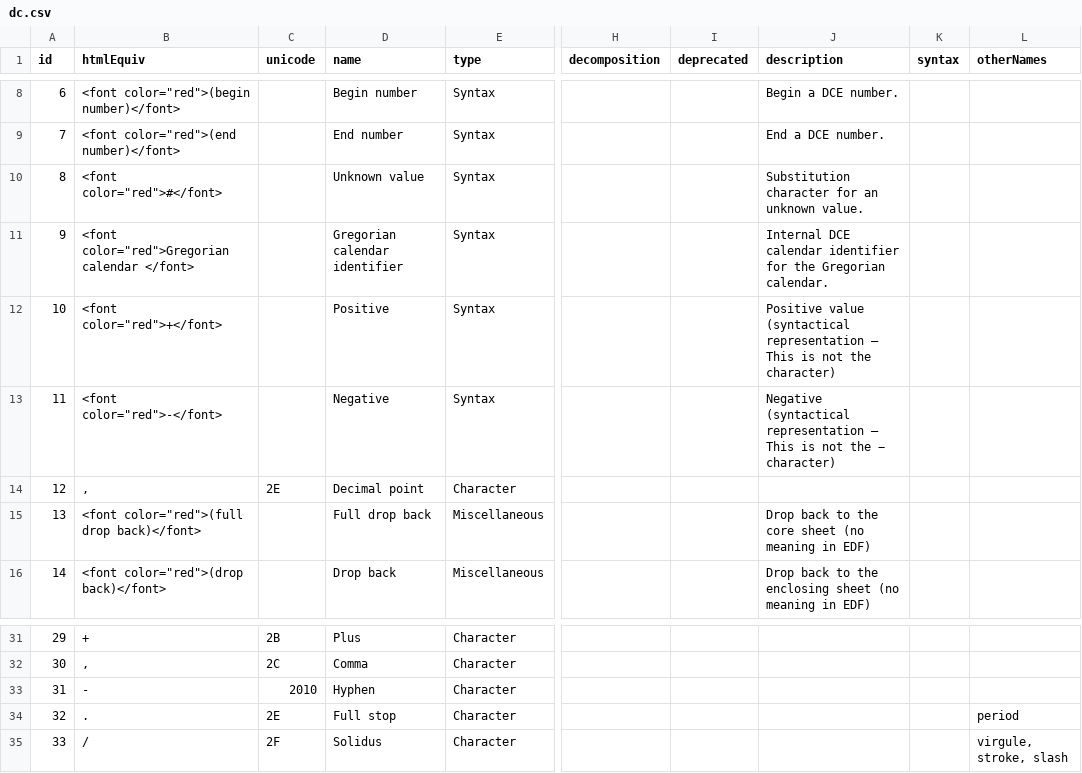
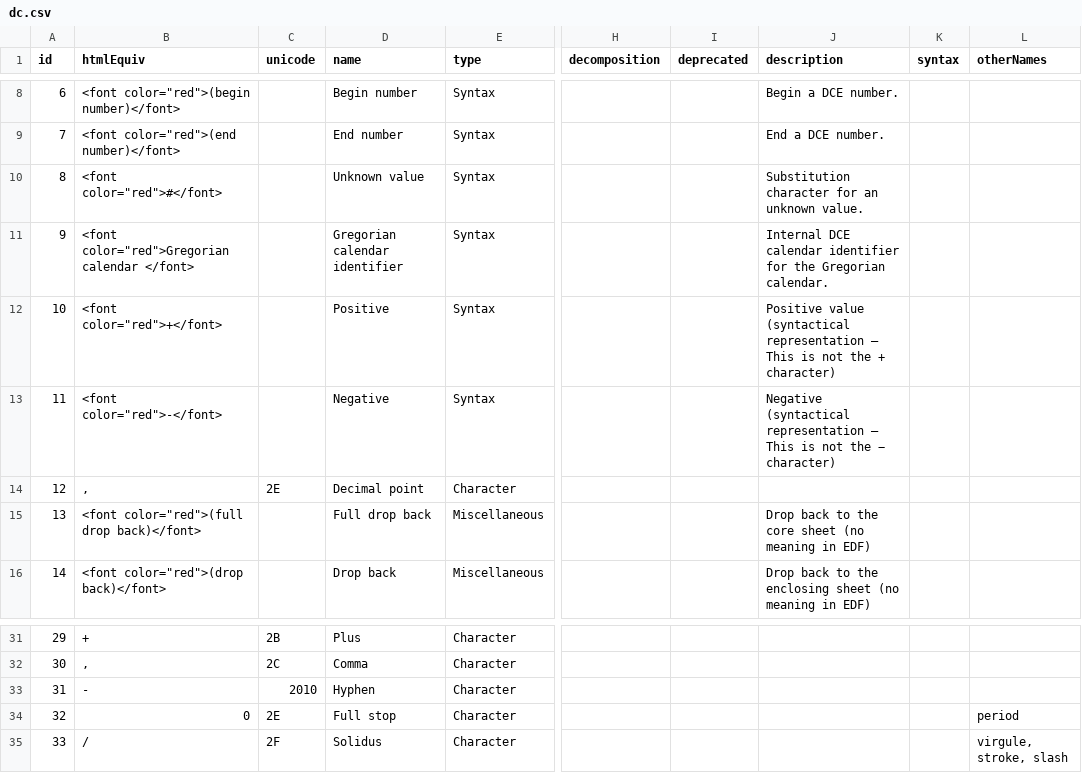
Before and after one commit to ethus3h/ember-client, a CSV file: common/data/dc.csv, drawn as a sheet; only a part is shown, gaps mark what is left out; the diff names each change by its address in the sheet, - before the commit and + after, or states it on an @@ line.

```diff
--- a/common/data/dc.csv
+++ b/common/data/dc.csv
-J12 (description): …not the character)
+J12 (description): …not the + character)
-B34 (htmlEquiv): .
+B34 (htmlEquiv): 0
```
Also changed, not shown: 1 other file.
